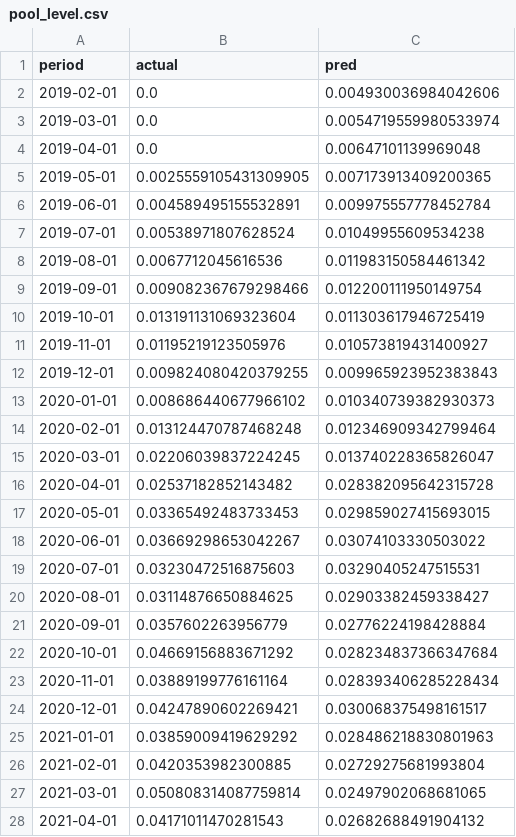
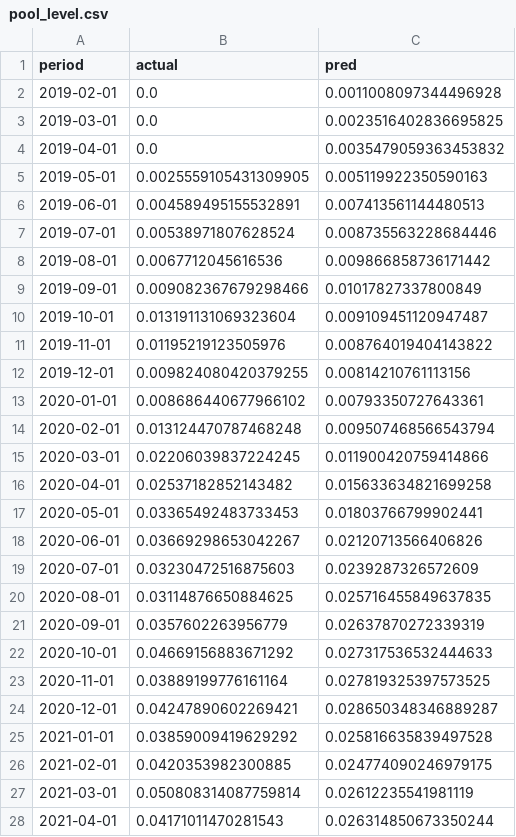
Before and after one commit to sailikith5/Predicting-Mortgage-Backed-Securities-Prepayment-Using-Machine-Learning-Methods, a CSV file: results/leakfree/pool_level.csv, drawn as a sheet; only a part is shown; the diff covers the shown part only.

```diff
--- a/results/leakfree/pool_level.csv
+++ b/results/leakfree/pool_level.csv
@@ -1,28 +1,28 @@
 period,actual,pred
-2019-02-01,0.0,0.004930036984042606
-2019-03-01,0.0,0.0054719559980533974
-2019-04-01,0.0,0.00647101139969048
-2019-05-01,0.0025559105431309905,0.007173913409200365
-2019-06-01,0.004589495155532891,0.009975557778452784
-2019-07-01,0.00538971807628524,0.01049955609534238
-2019-08-01,0.0067712045616536,0.011983150584461342
-2019-09-01,0.009082367679298466,0.012200111950149754
-2019-10-01,0.013191131069323604,0.011303617946725419
-2019-11-01,0.01195219123505976,0.010573819431400927
-2019-12-01,0.009824080420379255,0.009965923952383843
-2020-01-01,0.008686440677966102,0.010340739382930373
-2020-02-01,0.013124470787468248,0.012346909342799464
-2020-03-01,0.02206039837224245,0.013740228365826047
-2020-04-01,0.02537182852143482,0.028382095642315728
-2020-05-01,0.03365492483733453,0.029859027415693015
-2020-06-01,0.03669298653042267,0.03074103330503022
-2020-07-01,0.03230472516875603,0.03290405247515531
-2020-08-01,0.03114876650884625,0.02903382459338427
-2020-09-01,0.0357602263956779,0.02776224198428884
-2020-10-01,0.04669156883671292,0.028234837366347684
-2020-11-01,0.03889199776161164,0.028393406285228434
-2020-12-01,0.04247890602269421,0.030068375498161517
-2021-01-01,0.03859009419629292,0.028486218830801963
-2021-02-01,0.0420353982300885,0.02729275681993804
-2021-03-01,0.050808314087759814,0.02497902068681065
-2021-04-01,0.04171011470281543,0.02682688491904132
+2019-02-01,0.0,0.0011008097344496928
+2019-03-01,0.0,0.0023516402836695825
+2019-04-01,0.0,0.0035479059363453832
+2019-05-01,0.0025559105431309905,0.005119922350590163
+2019-06-01,0.004589495155532891,0.007413561144480513
+2019-07-01,0.00538971807628524,0.008735563228684446
+2019-08-01,0.0067712045616536,0.009866858736171442
+2019-09-01,0.009082367679298466,0.01017827337800849
+2019-10-01,0.013191131069323604,0.009109451120947487
+2019-11-01,0.01195219123505976,0.008764019404143822
+2019-12-01,0.009824080420379255,0.00814210761113156
+2020-01-01,0.008686440677966102,0.00793350727643361
+2020-02-01,0.013124470787468248,0.009507468566543794
+2020-03-01,0.02206039837224245,0.011900420759414866
+2020-04-01,0.02537182852143482,0.015633634821699258
+2020-05-01,0.03365492483733453,0.01803766799902441
+2020-06-01,0.03669298653042267,0.02120713566406826
+2020-07-01,0.03230472516875603,0.0239287326572609
+2020-08-01,0.03114876650884625,0.025716455849637835
+2020-09-01,0.0357602263956779,0.02637870272339319
+2020-10-01,0.04669156883671292,0.027317536532444633
+2020-11-01,0.03889199776161164,0.027819325397573525
+2020-12-01,0.04247890602269421,0.028650348346889287
+2021-01-01,0.03859009419629292,0.025816635839497528
+2021-02-01,0.0420353982300885,0.024774090246979175
+2021-03-01,0.050808314087759814,0.02612235541981119
+2021-04-01,0.04171011470281543,0.026314850673350244
```
Also changed, not shown: 58 edited cells elsewhere in this file, results/leakfree/metrics.csv, results/leakfree/top_features.csv, 41 other files.
